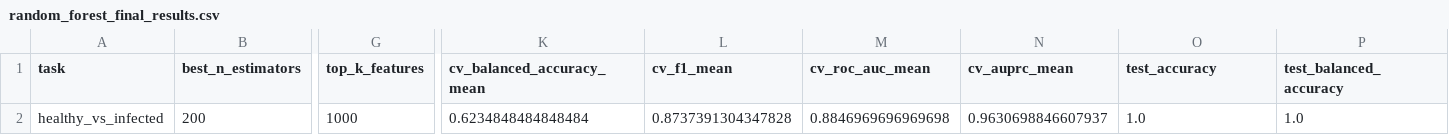
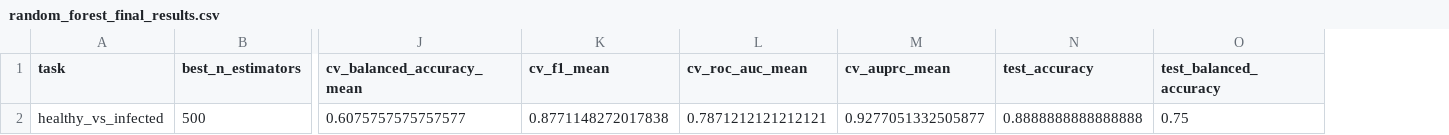
Before and after one commit to Syu125/cse291-project, a CSV file: data/processed/healthy_vs_infected/random_forest_final_results.csv, drawn as a sheet; only a part is shown, gaps mark what is left out; removed rows and columns are numbered as before the commit, all else as after; the diff covers the shown part only; the diff names each change by its address in the sheet, - before the commit and + after, or states it on an @@ line.

```diff
--- a/data/processed/healthy_vs_infected/random_forest_final_results.csv
+++ b/data/processed/healthy_vs_infected/random_forest_final_results.csv
-column G (top_k_features), row 2: 1000
-B2 (best_n_estimators): 200
+B2 (best_n_estimators): 500
-J2 (cv_balanced_accuracy_mean): 0.6234848484848484
+J2 (cv_balanced_accuracy_mean): 0.6075757575757577
-K2 (cv_f1_mean): 0.8737391304347828
+K2 (cv_f1_mean): 0.8771148272017838
-L2 (cv_roc_auc_mean): 0.8846969696969698
+L2 (cv_roc_auc_mean): 0.7871212121212121
-M2 (cv_auprc_mean): 0.9630698846607937
+M2 (cv_auprc_mean): 0.9277051332505877
-N2 (test_accuracy): 1.0
+N2 (test_accuracy): 0.8888888888888888
-O2 (test_balanced_accuracy): 1.0
+O2 (test_balanced_accuracy): 0.75
```
Also changed, not shown: 2 edited cells elsewhere in this file, data/processed/healthy_vs_infected/random_forest_nested_cv_folds.csv, data/processed/random_forest_results_all_tasks.csv, 14 other files.
